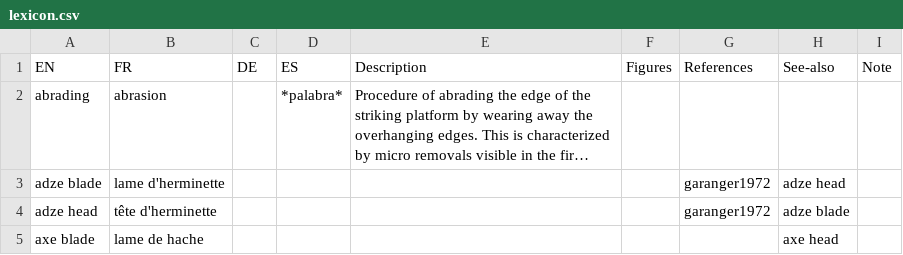
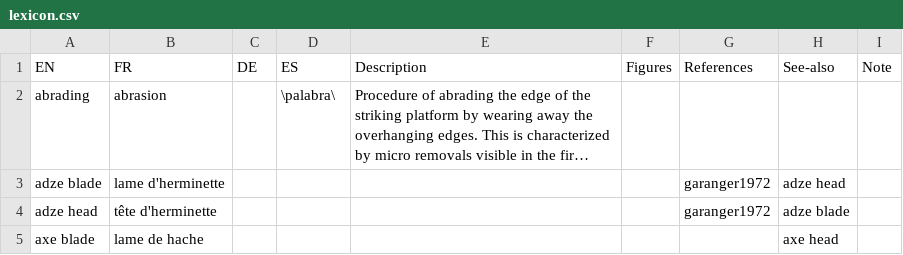
Before and after one commit to tupuni/lexicon, a CSV file: lexicon.csv, drawn as a sheet; only a part is shown; long unchanged cells end in …; the diff names each change by its address in the sheet, - before the commit and + after, or states it on an @@ line.

Commit message:
Update lexicon.csv

```diff
--- a/lexicon.csv
+++ b/lexicon.csv
-D2 (ES): *palabra*
+D2 (ES): \palabra\
```
